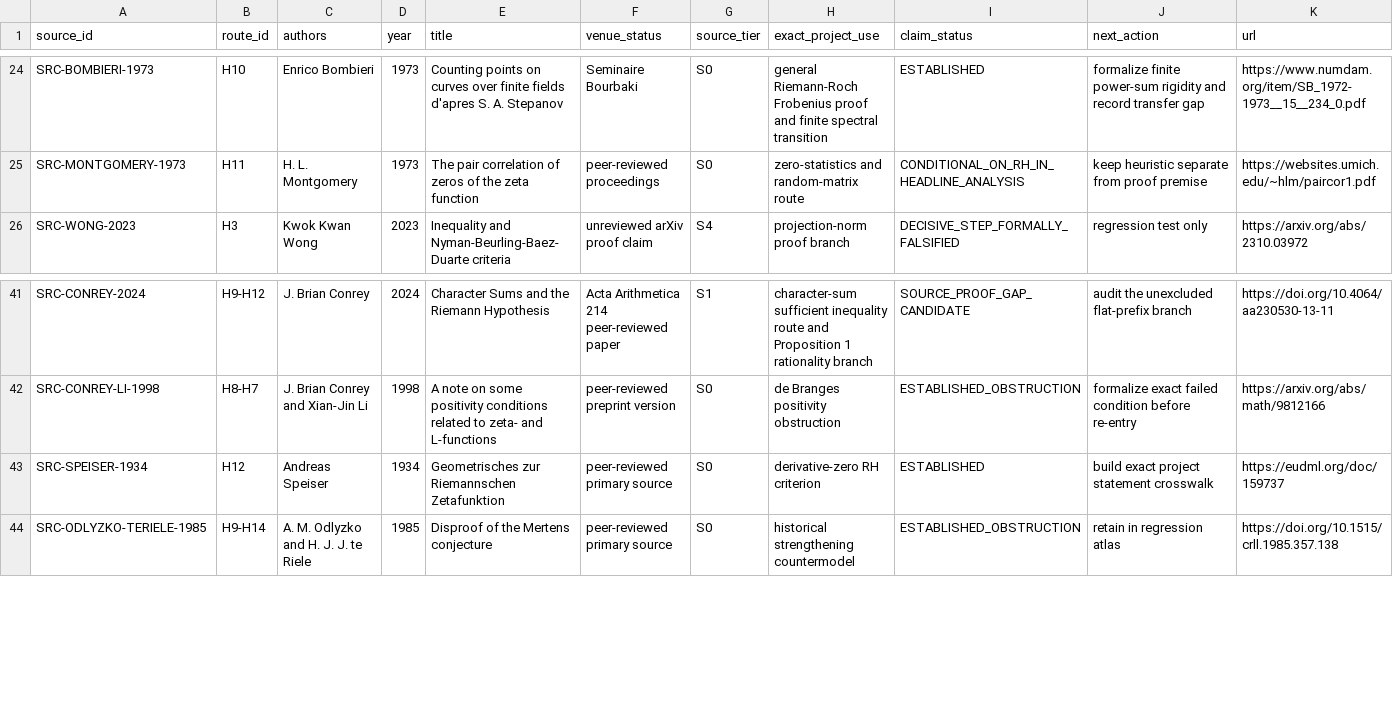
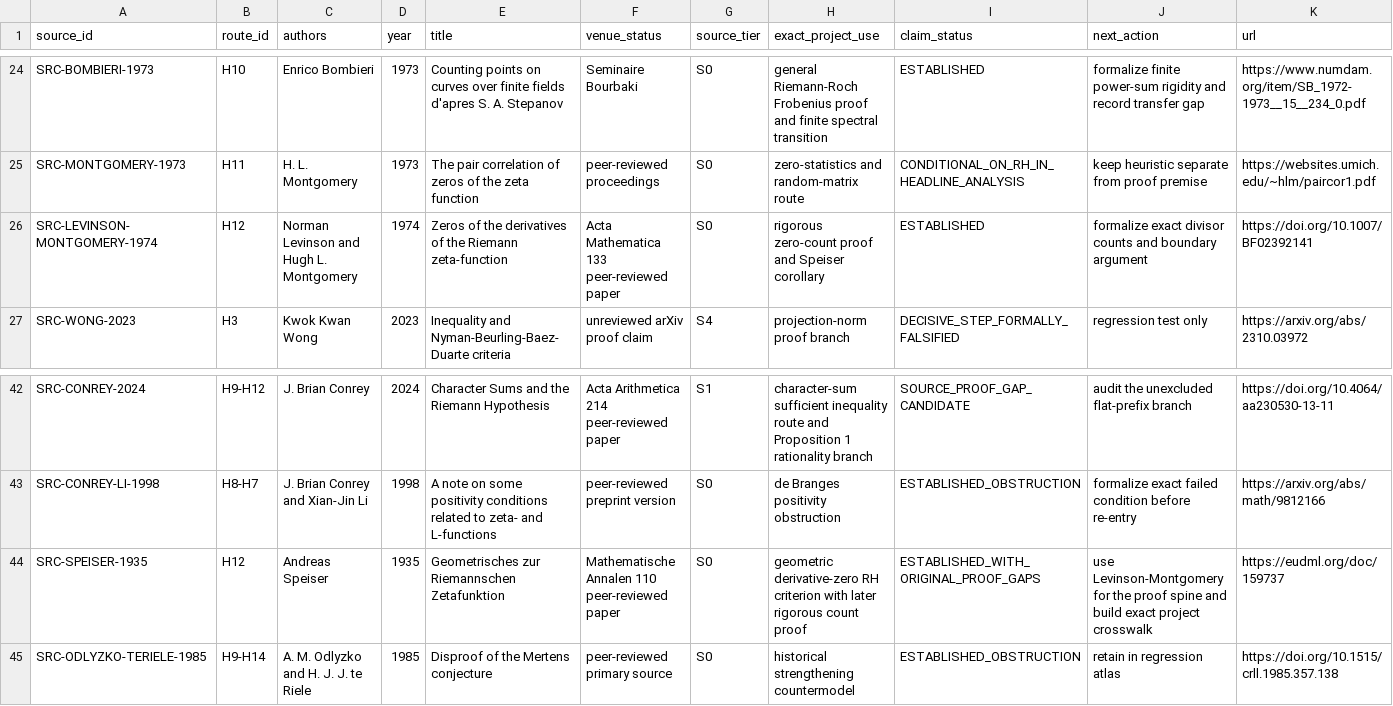
Before and after one commit to Ryugu-07/lean-lab-rh, a CSV file: research/literature_source_registry.csv, drawn as a sheet; only a part is shown, gaps mark what is left out.

Commit message:
preregister Speiser counting equivalence

```diff
--- a/research/literature_source_registry.csv
+++ b/research/literature_source_registry.csv
@@ -25,2 +25,3 @@ SRC-BOMBIERI-1973,H10,Enrico Bombieri,1973,Counting points on curves over finite
 SRC-MONTGOMERY-1973,H11,H. L. Montgomery,1973,The pair correlation of zeros of the zeta function,peer-reviewed proceedings,S0,zero-statistics and random-matrix route,CONDITIONAL_ON_RH_IN_HEADLINE_ANALYSIS,keep heuristic separate from proof premise,https://websites.umich.edu/~hlm/paircor1.pdf
+SRC-LEVINSON-MONTGOMERY-1974,H12,Norman Levinson and Hugh L. Montgomery,1974,Zeros of the derivatives of the Riemann zeta-function,Acta Mathematica 133 peer-reviewed paper,S0,rigorous zero-count proof and Speiser corollary,ESTABLISHED,formalize exact divisor counts and boundary argument,https://doi.org/10.1007/BF02392141
 SRC-WONG-2023,H3,Kwok Kwan Wong,2023,Inequality and Nyman-Beurling-Baez-Duarte criteria,unreviewed arXiv proof claim,S4,projection-norm proof branch,DECISIVE_STEP_FORMALLY_FALSIFIED,regression test only,https://arxiv.org/abs/2310.03972
@@ -42,3 +43,3 @@ SRC-CONREY-2024,H9-H12,J. Brian Conrey,2024,Character Sums and the Riemann Hypot
 SRC-CONREY-LI-1998,H8-H7,J. Brian Conrey and Xian-Jin Li,1998,A note on some positivity conditions related to zeta- and L-functions,peer-reviewed preprint version,S0,de Branges positivity obstruction,ESTABLISHED_OBSTRUCTION,formalize exact failed condition before re-entry,https://arxiv.org/abs/math/9812166
-SRC-SPEISER-1934,H12,Andreas Speiser,1934,Geometrisches zur Riemannschen Zetafunktion,peer-reviewed primary source,S0,derivative-zero RH criterion,ESTABLISHED,build exact project statement crosswalk,https://eudml.org/doc/159737
+SRC-SPEISER-1935,H12,Andreas Speiser,1935,Geometrisches zur Riemannschen Zetafunktion,Mathematische Annalen 110 peer-reviewed paper,S0,geometric derivative-zero RH criterion with later rigorous count proof,ESTABLISHED_WITH_ORIGINAL_PROOF_GAPS,use Levinson-Montgomery for the proof spine and build exact project crosswalk,https://eudml.org/doc/159737
 SRC-ODLYZKO-TERIELE-1985,H9-H14,A. M. Odlyzko and H. J. J. te Riele,1985,Disproof of the Mertens conjecture,peer-reviewed primary source,S0,historical strengthening countermodel,ESTABLISHED_OBSTRUCTION,retain in regression atlas,https://doi.org/10.1515/crll.1985.357.138
```
Also changed, not shown: 7 other files.
